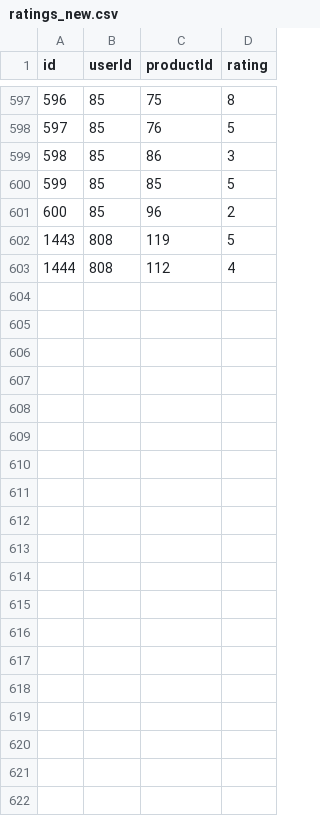
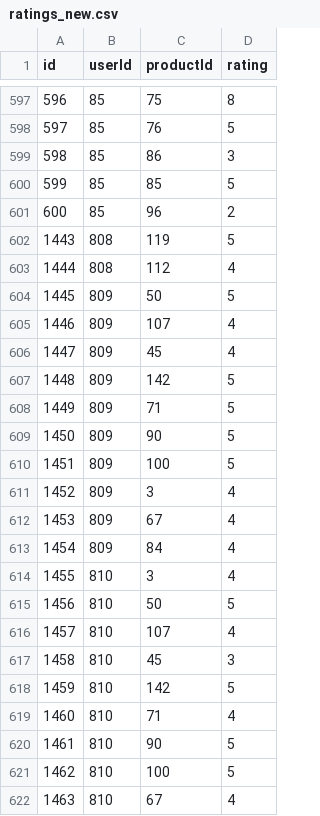
Before and after one commit to trung3ky/back-end, a CSV file: data/ratings_new.csv, drawn as a sheet; only a part is shown, gaps mark what is left out; the diff covers the shown part only.

Commit message:
update: data

```diff
--- a/data/ratings_new.csv
+++ b/data/ratings_new.csv
@@ -603 +603,20 @@ id,userId,productId,rating
 1444,808,112,4
+1445,809,50,5
+1446,809,107,4
+1447,809,45,4
+1448,809,142,5
+1449,809,71,5
+1450,809,90,5
+1451,809,100,5
+1452,809,3,4
+1453,809,67,4
+1454,809,84,4
+1455,810,3,4
+1456,810,50,5
+1457,810,107,4
+1458,810,45,3
+1459,810,142,5
+1460,810,71,4
+1461,810,90,5
+1462,810,100,5
+1463,810,67,4
```
Also changed, not shown: 19 added rows elsewhere in this file, data/users_new.csv.
